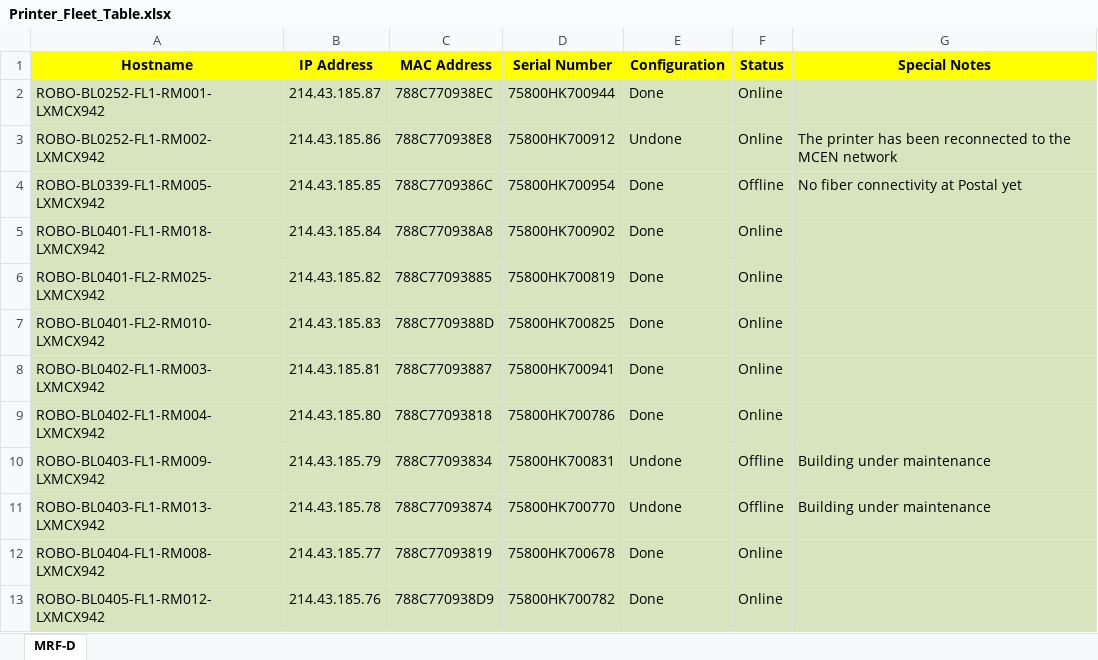
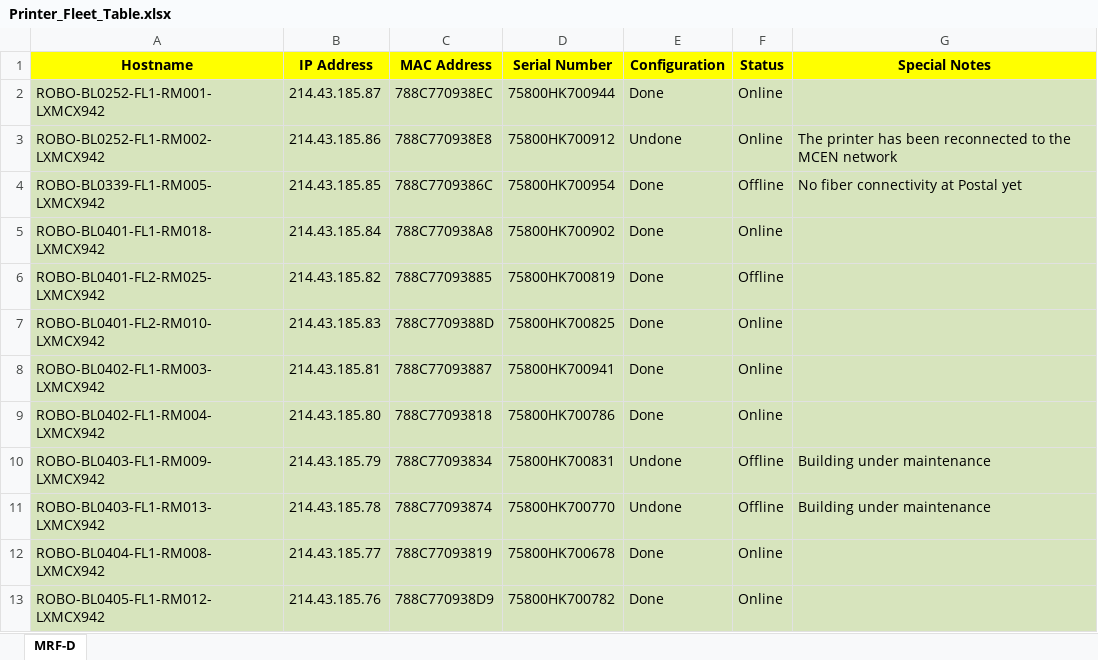
Before and after one commit to ESCOBAR-ROOMLAB/CrayonEaters_Ultimate-Printer-Checker, an Excel workbook: Printer_Fleet_Table.xlsx, sheet MRF-D, drawn as a sheet; only a part is shown; values as stored, in another font and other column widths than the file's, no borders; conditional formats and table styles not drawn; the diff names each change by its address in the sheet, - before the commit and + after, or states it on an @@ line.

```diff
--- a/Printer_Fleet_Table.xlsx (sheet MRF-D)
+++ b/Printer_Fleet_Table.xlsx (sheet MRF-D)
-F6 (Status): Online
+F6 (Status): Offline
```
Also changed, not shown: 3 other files.
